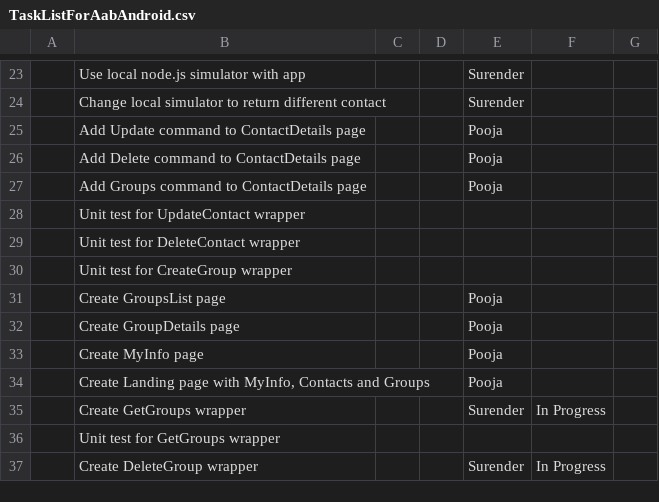
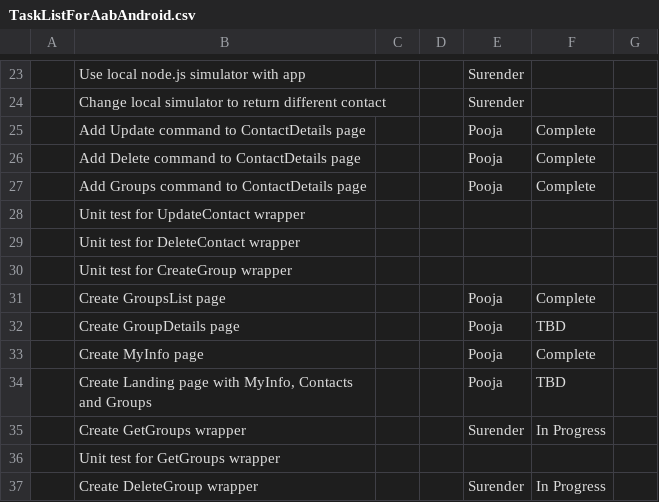
Before and after one commit to reidwooten99/att-sdk-android, a CSV file: TestAABApp/TaskListForAabAndroid.csv, drawn as a sheet; only a part is shown, gaps mark what is left out; the diff names each change by its address in the sheet, - before the commit and + after, or states it on an @@ line.

Commit message:
Updated TaskList

```diff
--- a/TestAABApp/TaskListForAabAndroid.csv
+++ b/TestAABApp/TaskListForAabAndroid.csv
-F25:F27: (empty)
+F25:F27: Complete
-F31: (empty)
+F31: Complete
-F32: (empty)
+F32: TBD
-F33: (empty)
+F33: Complete
-F34: (empty)
+F34: TBD
```
